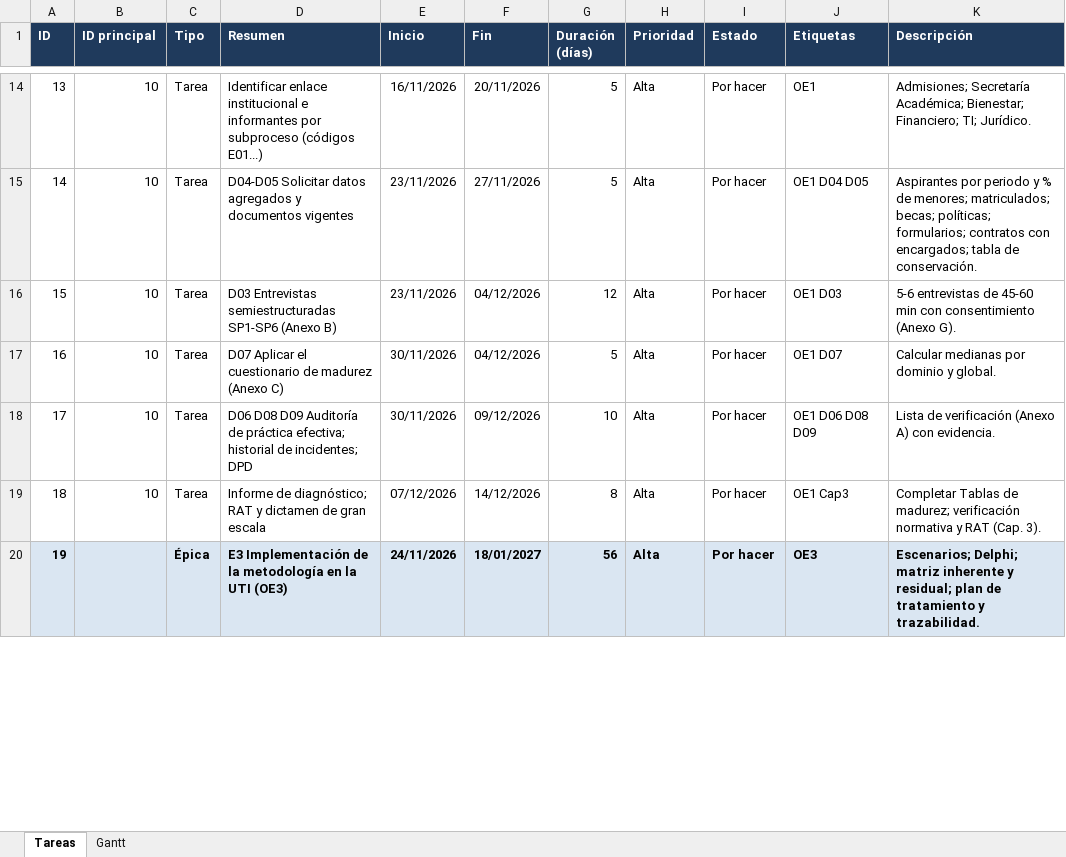
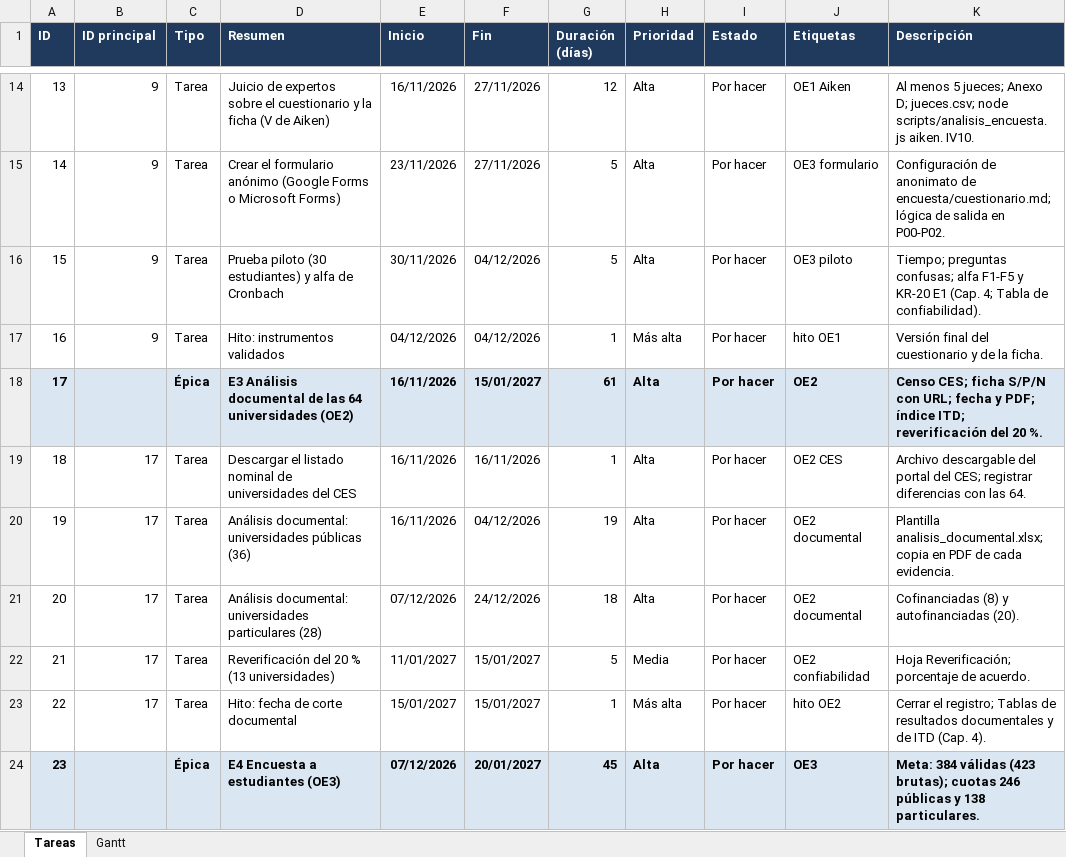
Before and after one commit to ramonalejandromanzaba-wq/Tesis, an Excel workbook: planificacion/Planificacion_Gantt.xlsx, sheet Tareas, drawn as a sheet; only a part is shown, gaps mark what is left out; values as stored, in another font and other column widths than the file's, no borders; removed rows and columns are numbered as before the commit, all else as after; the diff covers the shown part only; the diff names each change by its address in the sheet, - before the commit and + after, or states it on an @@ line.

```diff
--- a/planificacion/Planificacion_Gantt.xlsx (sheet Tareas)
+++ b/planificacion/Planificacion_Gantt.xlsx (sheet Tareas)
@@ column A (ID) renumbered from row 11 down @@
-B14:B15 (ID principal): 10
+B14:B15 (ID principal): 9
-D14 (Resumen): Identificar enlace institucional e informantes por subproceso (códigos E01...)
+D14 (Resumen): Juicio de expertos sobre el cuestionario y la ficha (V de Aiken)
-F14 (Fin): 20/11/2026
+F14 (Fin): 27/11/2026
-G14 (Duración (días)): 5
+G14 (Duración (días)): 12
-J14 (Etiquetas): OE1
+J14 (Etiquetas): OE1 Aiken
-K14 (Descripción): Admisiones; Secretaría Académica; Bienestar; Financiero; TI; Jurídico.
+K14 (Descripción): Al menos 5 jueces; Anexo D; jueces.csv; node scripts/analisis_encuesta.js aiken. IV10.
-D15 (Resumen): D04-D05 Solicitar datos agregados y documentos vigentes
+D15 (Resumen): Crear el formulario anónimo (Google Forms o Microsoft Forms)
-J15 (Etiquetas): OE1 D04 D05
+J15 (Etiquetas): OE3 formulario
-K15 (Descripción): Aspirantes por periodo y % de menores; matriculados; becas; políticas; formularios; contratos con encargados; tabla de conservación.
+K15 (Descripción): Configuración de anonimato de encuesta/cuestionario.md; lógica de salida en P00-P02.
-row 16: 15 | 10 | Tarea | D03 Entrevistas semiestructuradas SP1-SP6 (Anexo B) | 23/11/2026 | 04/12/2026 | 12 | Alta | Por hacer | OE1 D03 | 5-6 entrevistas de 45-60 min con consentimiento (Anexo G).
-B16 (ID principal): 10
+B16 (ID principal): 9
-D16 (Resumen): D07 Aplicar el cuestionario de madurez (Anexo C)
+D16 (Resumen): Prueba piloto (30 estudiantes) y alfa de Cronbach
-J16 (Etiquetas): OE1 D07
+J16 (Etiquetas): OE3 piloto
-K16 (Descripción): Calcular medianas por dominio y global.
+K16 (Descripción): Tiempo; preguntas confusas; alfa F1-F5 y KR-20 E1 (Cap. 4; Tabla de confiabilidad).
-row 18: 17 | 10 | Tarea | D06 D08 D09 Auditoría de práctica efectiva; historial de incidentes; DPD | 30/11/2026 | 09/12/2026 | 10 | Alta | Por hacer | OE1 D06 D08 D09 | Lista de verificación (Anexo A) con evidencia.
+row 17: 16 | 9 | Tarea | Hito: instrumentos validados | 04/12/2026 | 04/12/2026 | 1 | Más alta | Por hacer | hito OE1 | Versión final del cuestionario y de la ficha.
+row 18: 17 |  | Épica | E3 Análisis documental de las 64 universidades (OE2) | 16/11/2026 | 15/01/2027 | 61 | Alta | Por hacer | OE2 | Censo CES; ficha S/P/N con URL; fecha y PDF; índice ITD; reverificación del 20 %.
+row 19: 18 | 17 | Tarea | Descargar el listado nominal de universidades del CES | 16/11/2026 | 16/11/2026 | 1 | Alta | Por hacer | OE2 CES | Archivo descargable del portal del CES; registrar diferencias con las 64.
+row 20: 19 | 17 | Tarea | Análisis documental: universidades públicas (36) | 16/11/2026 | 04/12/2026 | 19 | Alta | Por hacer | OE2 documental | Plantilla analisis_documental.xlsx; copia en PDF de cada evidencia.
-B21 (ID principal): 10
+B21 (ID principal): 17
-D21 (Resumen): Informe de diagnóstico; RAT y dictamen de gran escala
+D21 (Resumen): Análisis documental: universidades particulares (28)
-F21 (Fin): 14/12/2026
+F21 (Fin): 24/12/2026
-G21 (Duración (días)): 8
+G21 (Duración (días)): 18
-J21 (Etiquetas): OE1 Cap3
+J21 (Etiquetas): OE2 documental
-K21 (Descripción): Completar Tablas de madurez; verificación normativa y RAT (Cap. 3).
+K21 (Descripción): Cofinanciadas (8) y autofinanciadas (20).
+row 22: 21 | 17 | Tarea | Reverificación del 20 % (13 universidades) | 11/01/2027 | 15/01/2027 | 5 | Media | Por hacer | OE2 confiabilidad | Hoja Reverificación; porcentaje de acuerdo.
+row 23: 22 | 17 | Tarea | Hito: fecha de corte documental | 15/01/2027 | 15/01/2027 | 1 | Más alta | Por hacer | hito OE2 | Cerrar el registro; Tablas de resultados documentales y de ITD (Cap. 4).
-D24 (Resumen): E3 Implementación de la metodología en la UTI (OE3)
+D24 (Resumen): E4 Encuesta a estudiantes (OE3)
-E24 (Inicio): 24/11/2026
+E24 (Inicio): 07/12/2026
-F24 (Fin): 18/01/2027
+F24 (Fin): 20/01/2027
-G24 (Duración (días)): 56
+G24 (Duración (días)): 45
-K24 (Descripción): Escenarios; Delphi; matriz inherente y residual; plan de tratamiento y trazabilidad.
+K24 (Descripción): Meta: 384 válidas (423 brutas); cuotas 246 públicas y 138 particulares.
```
Also changed, not shown: 11 added rows, 11 removed rows and 95 edited cells elsewhere in this sheet, sheet Gantt, formulas that keep their value, hidden cells, 3 other files.
